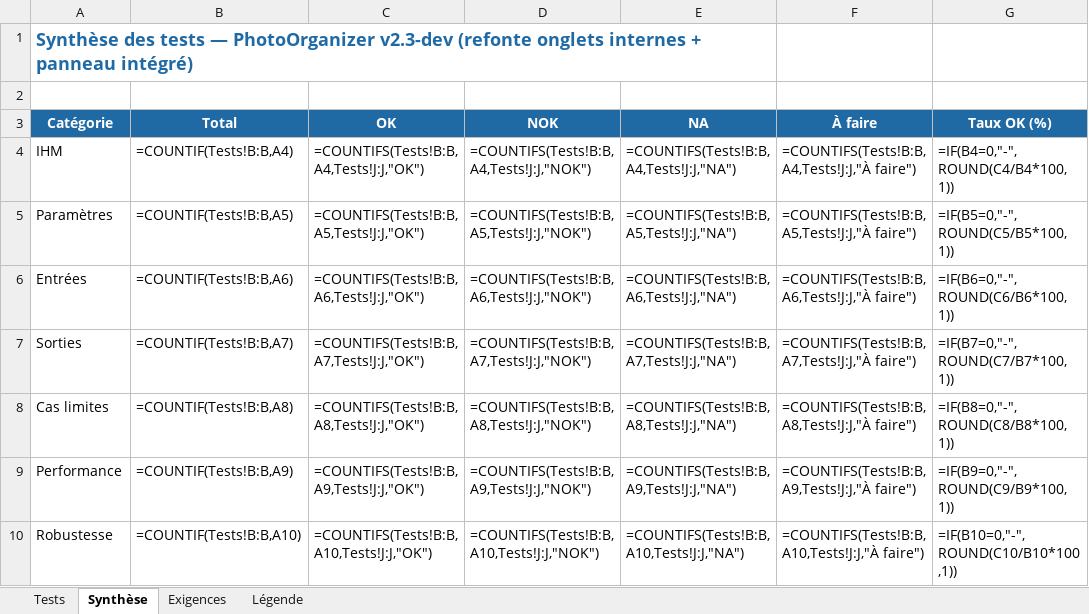
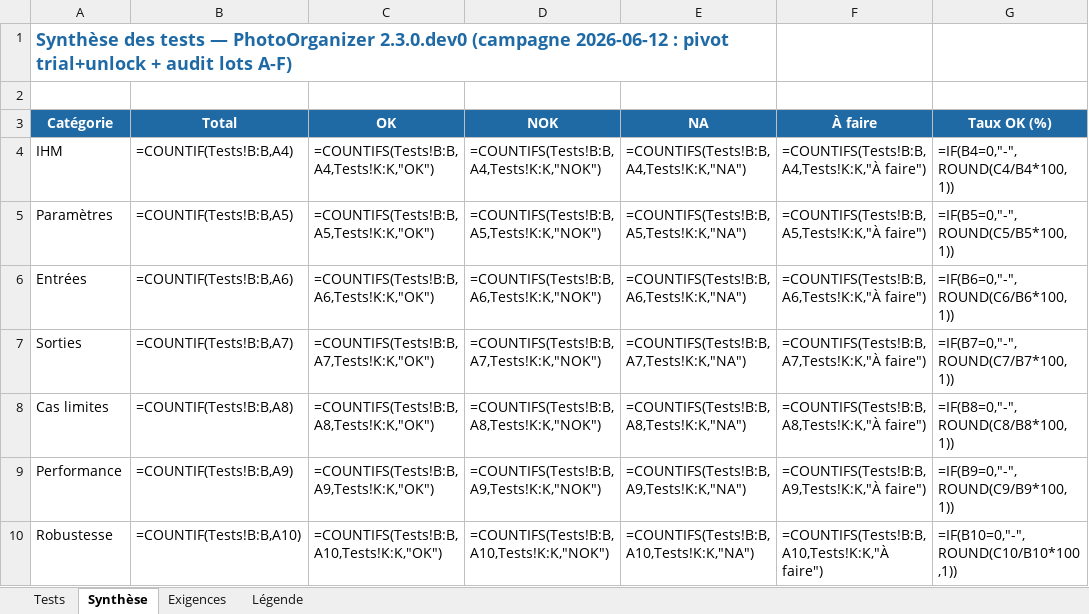
Before and after one commit to Kiriiaq/PhotoOrganizer, an Excel workbook: test_data/matrice_tests.xlsx, sheet Synthèse, drawn as a sheet; only a part is shown; values as stored, in another font and other column widths than the file's, no borders; formulas without a stored value are shown as written; the diff covers the shown part only; the diff names each change by its address in the sheet, - before the commit and + after, or states it on an @@ line.

```diff
--- a/test_data/matrice_tests.xlsx (sheet Synthèse)
+++ b/test_data/matrice_tests.xlsx (sheet Synthèse)
-A1: …— PhotoOrganizer v2.3-dev (refonte onglets internes + panneau intégré)
+A1: …— PhotoOrganizer 2.3.0.dev0 (campagne 2026-06-12 : pivot trial+unlock + audit lots A-F)
-C4: =COUNTIFS(Tests!B:B,A4,Tests!J:J,"OK")
+C4: =COUNTIFS(Tests!B:B,A4,Tests!K:K,"OK")
-D4: =COUNTIFS(Tests!B:B,A4,Tests!J:J,"NOK")
+D4: =COUNTIFS(Tests!B:B,A4,Tests!K:K,"NOK")
-E4: =COUNTIFS(Tests!B:B,A4,Tests!J:J,"NA")
+E4: =COUNTIFS(Tests!B:B,A4,Tests!K:K,"NA")
-F4: =COUNTIFS(Tests!B:B,A4,Tests!J:J,"À faire")
+F4: =COUNTIFS(Tests!B:B,A4,Tests!K:K,"À faire")
-C5: =COUNTIFS(Tests!B:B,A5,Tests!J:J,"OK")
+C5: =COUNTIFS(Tests!B:B,A5,Tests!K:K,"OK")
-D5: =COUNTIFS(Tests!B:B,A5,Tests!J:J,"NOK")
+D5: =COUNTIFS(Tests!B:B,A5,Tests!K:K,"NOK")
-E5: =COUNTIFS(Tests!B:B,A5,Tests!J:J,"NA")
+E5: =COUNTIFS(Tests!B:B,A5,Tests!K:K,"NA")
-F5: =COUNTIFS(Tests!B:B,A5,Tests!J:J,"À faire")
+F5: =COUNTIFS(Tests!B:B,A5,Tests!K:K,"À faire")
-C6: =COUNTIFS(Tests!B:B,A6,Tests!J:J,"OK")
+C6: =COUNTIFS(Tests!B:B,A6,Tests!K:K,"OK")
-D6: =COUNTIFS(Tests!B:B,A6,Tests!J:J,"NOK")
+D6: =COUNTIFS(Tests!B:B,A6,Tests!K:K,"NOK")
-E6: =COUNTIFS(Tests!B:B,A6,Tests!J:J,"NA")
+E6: =COUNTIFS(Tests!B:B,A6,Tests!K:K,"NA")
-F6: =COUNTIFS(Tests!B:B,A6,Tests!J:J,"À faire")
+F6: =COUNTIFS(Tests!B:B,A6,Tests!K:K,"À faire")
-C7: =COUNTIFS(Tests!B:B,A7,Tests!J:J,"OK")
+C7: =COUNTIFS(Tests!B:B,A7,Tests!K:K,"OK")
-D7: =COUNTIFS(Tests!B:B,A7,Tests!J:J,"NOK")
+D7: =COUNTIFS(Tests!B:B,A7,Tests!K:K,"NOK")
-E7: =COUNTIFS(Tests!B:B,A7,Tests!J:J,"NA")
+E7: =COUNTIFS(Tests!B:B,A7,Tests!K:K,"NA")
-F7: =COUNTIFS(Tests!B:B,A7,Tests!J:J,"À faire")
+F7: =COUNTIFS(Tests!B:B,A7,Tests!K:K,"À faire")
-C8: =COUNTIFS(Tests!B:B,A8,Tests!J:J,"OK")
+C8: =COUNTIFS(Tests!B:B,A8,Tests!K:K,"OK")
-D8: =COUNTIFS(Tests!B:B,A8,Tests!J:J,"NOK")
+D8: =COUNTIFS(Tests!B:B,A8,Tests!K:K,"NOK")
-E8: =COUNTIFS(Tests!B:B,A8,Tests!J:J,"NA")
+E8: =COUNTIFS(Tests!B:B,A8,Tests!K:K,"NA")
-F8: =COUNTIFS(Tests!B:B,A8,Tests!J:J,"À faire")
+F8: =COUNTIFS(Tests!B:B,A8,Tests!K:K,"À faire")
-C9: =COUNTIFS(Tests!B:B,A9,Tests!J:J,"OK")
+C9: =COUNTIFS(Tests!B:B,A9,Tests!K:K,"OK")
-D9: =COUNTIFS(Tests!B:B,A9,Tests!J:J,"NOK")
+D9: =COUNTIFS(Tests!B:B,A9,Tests!K:K,"NOK")
-E9: =COUNTIFS(Tests!B:B,A9,Tests!J:J,"NA")
+E9: =COUNTIFS(Tests!B:B,A9,Tests!K:K,"NA")
-F9: =COUNTIFS(Tests!B:B,A9,Tests!J:J,"À faire")
+F9: =COUNTIFS(Tests!B:B,A9,Tests!K:K,"À faire")
-C10: =COUNTIFS(Tests!B:B,A10,Tests!J:J,"OK")
+C10: =COUNTIFS(Tests!B:B,A10,Tests!K:K,"OK")
-D10: =COUNTIFS(Tests!B:B,A10,Tests!J:J,"NOK")
+D10: =COUNTIFS(Tests!B:B,A10,Tests!K:K,"NOK")
-E10: =COUNTIFS(Tests!B:B,A10,Tests!J:J,"NA")
+E10: =COUNTIFS(Tests!B:B,A10,Tests!K:K,"NA")
-F10: =COUNTIFS(Tests!B:B,A10,Tests!J:J,"À faire")
+F10: =COUNTIFS(Tests!B:B,A10,Tests!K:K,"À faire")
```
Also changed, not shown: 5 added rows and 16 edited cells elsewhere in this sheet, sheet Tests, sheet Exigences, sheet Légende, 11 other files.
